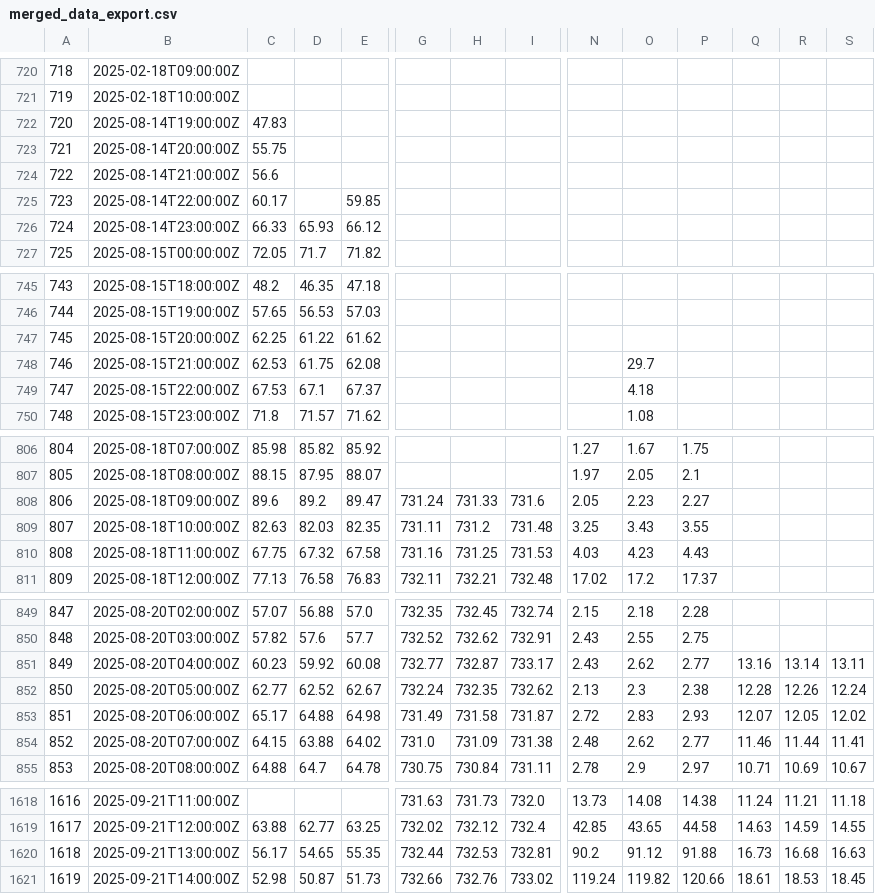
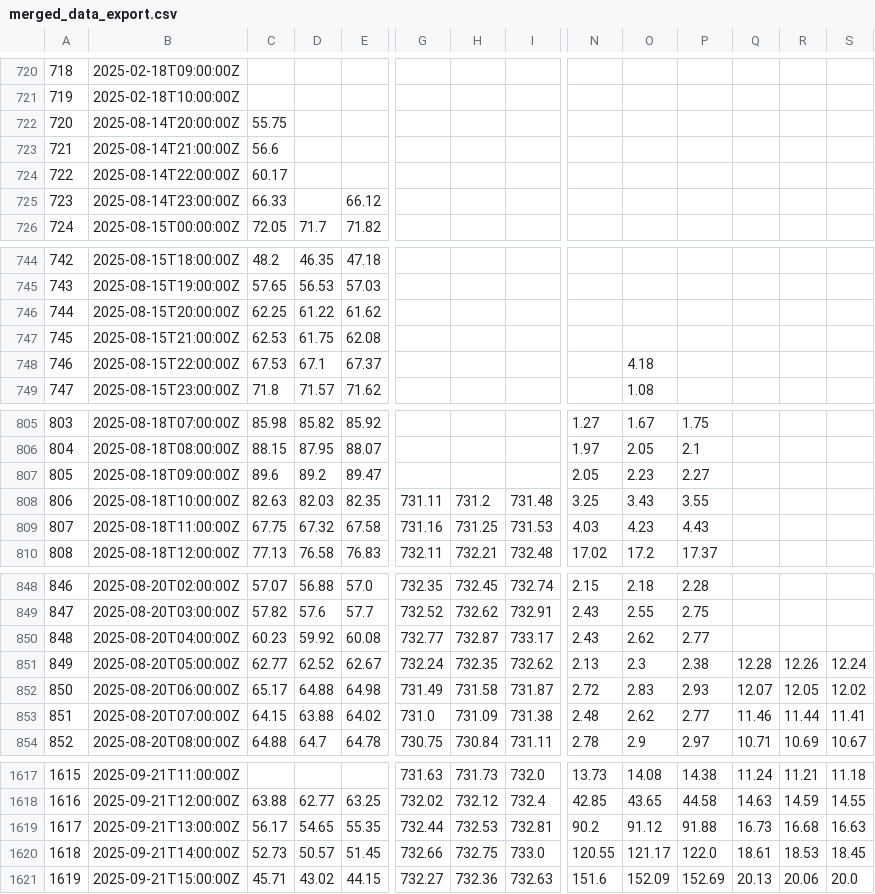
Before and after one commit to ccardenas93/weather_forecast, a CSV file: merged_data_export.csv, drawn as a sheet; only a part is shown, gaps mark what is left out; removed rows and columns are numbered as before the commit, all else as after; rows hold the shown columns only; the diff covers the shown part only; the diff names each change by its address in the sheet, - before the commit and + after, or states it on an @@ line.

```diff
--- a/merged_data_export.csv
+++ b/merged_data_export.csv
-row 722: 720 | 2025-08-14T19:00:00Z | 47.83
@@ column A renumbered between rows 722 and 1620 @@
-E724: 59.85
+E724: (empty)
-D725: 65.93
+D725: (empty)
-O747: 29.7
+O747: (empty)
-G807: 731.24
+G807: (empty)
-H807: 731.33
+H807: (empty)
-I807: 731.6
+I807: (empty)
-Q850: 13.16
+Q850: (empty)
-R850: 13.14
+R850: (empty)
-S850: 13.11
+S850: (empty)
-C1620: 52.98
+C1620: 52.73
-D1620: 50.87
+D1620: 50.57
-E1620: 51.73
+E1620: 51.45
-H1620: 732.76
+H1620: 732.75
-I1620: 733.02
+I1620: 733.0
-N1620: 119.24
+N1620: 120.55
-O1620: 119.82
+O1620: 121.17
-P1620: 120.66
+P1620: 122.0
+row 1621: 1619 | 2025-09-21T15:00:00Z | 45.71 | 43.02 | 44.15 | 732.27 | 732.36 | 732.63 | 151.6 | 152.09 | 152.69 | 20.13 | 20.06 | 20.0
```
Also changed, not shown: 3 edited cells elsewhere in this file, 1 other file.
